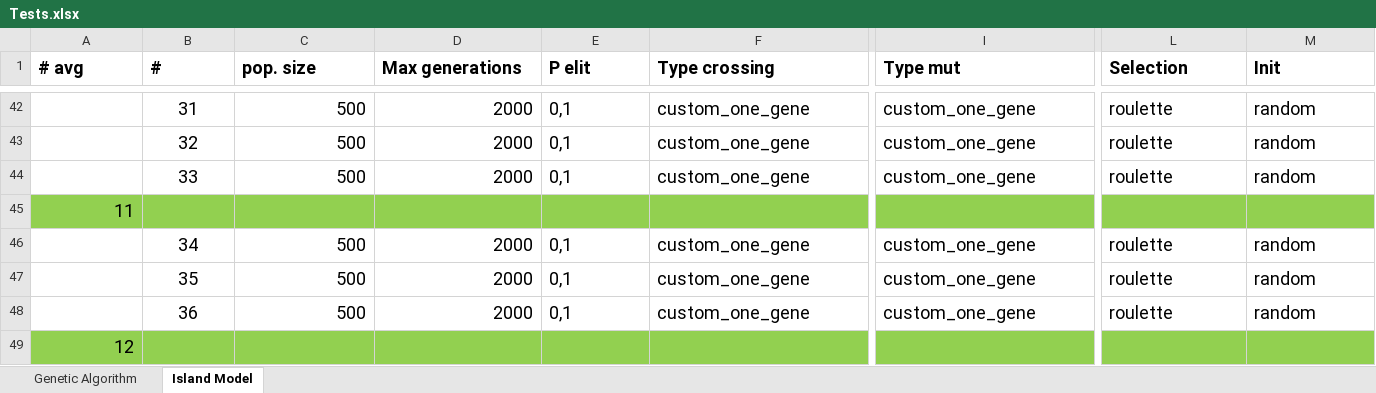
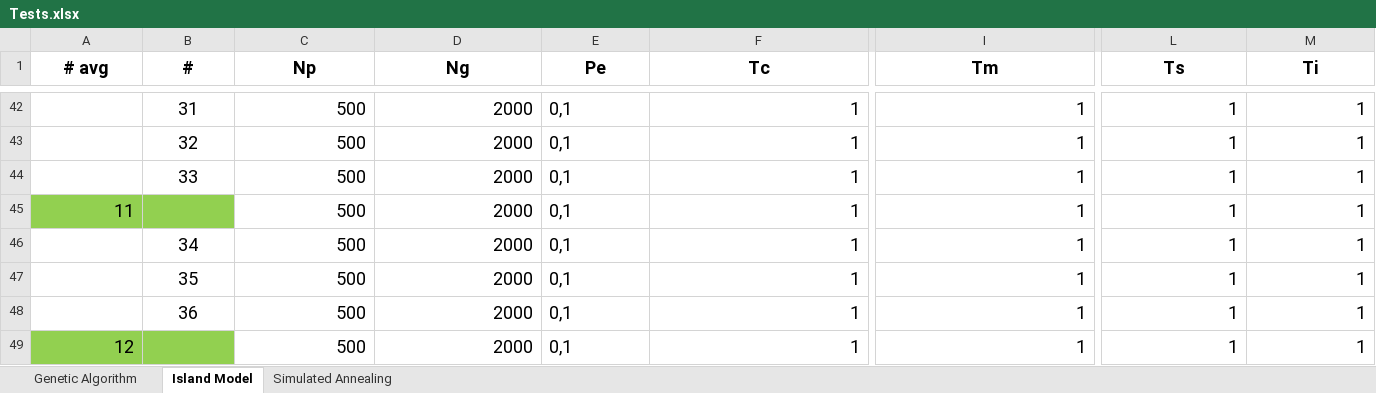
Before and after one commit to kirillmedvedev13/NUZPprojectSchedule, an Excel workbook: resource/Tests.xlsx, sheet Island Model, drawn as a sheet; only a part is shown, gaps mark what is left out; values as stored, in another font and other column widths than the file's, no borders; removed rows and columns are numbered as before the commit, all else as after; rows hold the shown columns only; the diff covers the shown part only; the diff names each change by its address in the sheet, - before the commit and + after, or states it on an @@ line.

```diff
--- a/resource/Tests.xlsx (sheet Island Model)
+++ b/resource/Tests.xlsx (sheet Island Model)
+sheet tab: Simulated Annealing
-A1:M1 alignment: left
+A1:M1 alignment: center
-C1: pop. size
+C1: Np
-D1: Max generations
+D1: Ng
-E1: P elit
+E1: Pe
-F1: Type crossing
+F1: Tc
-I1: Type mut
+I1: Tm
-L1: Selection
+L1: Ts
-M1: Init
+M1: Ti
-F42:F44 (Tc): custom_one_gene
+F42:F44 (Tc): 1
-I42:I44 (Tm): custom_one_gene
+I42:I44 (Tm): 1
-L42:L44 (Ts): roulette
+L42:L44 (Ts): 1
-M42:M44 (Ti): random
+M42:M44 (Ti): 1
-row 45: 11
+row 45: 11 |  | 500 | 2000 | 0,1 | 1 | 1 | 1 | 1
-F46:F48 (Tc): custom_one_gene
+F46:F48 (Tc): 1
-I46:I48 (Tm): custom_one_gene
+I46:I48 (Tm): 1
-L46:L48 (Ts): roulette
+L46:L48 (Ts): 1
-M46:M48 (Ti): random
+M46:M48 (Ti): 1
-row 49: 12
+row 49: 12 |  | 500 | 2000 | 0,1 | 1 | 1 | 1 | 1
```
Also changed, not shown: 10 added rows, 10 removed rows, 133 edited cells and cell formats elsewhere in this sheet, sheet Genetic Algorithm, resource/12/Tests.xlsx, 4 other files.
